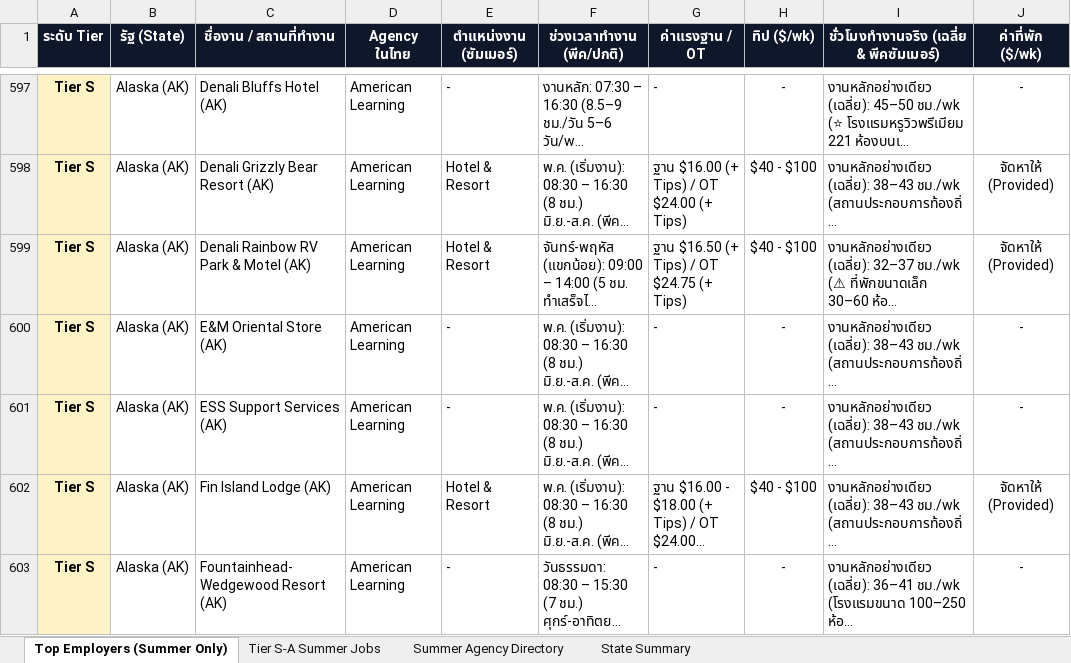
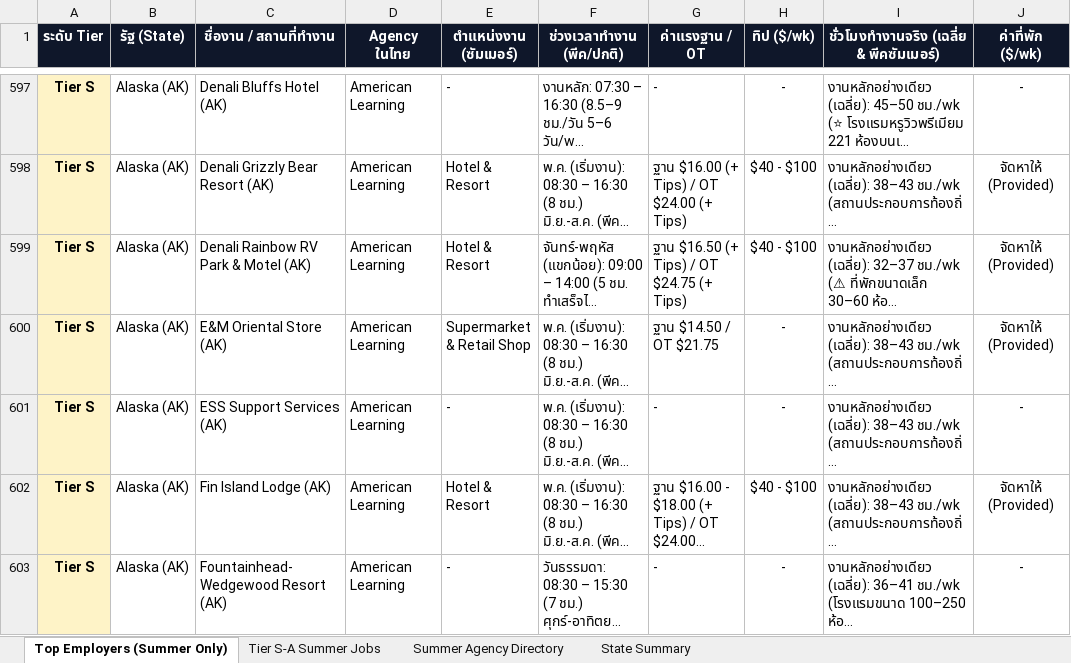
Before and after one commit to punnawitsunarat/Work-and-Travel, an Excel workbook: Work_and_Travel_Master_Job_Database_2027_Clean.xlsx, sheet Top Employers (Summer Only), drawn as a sheet; only a part is shown, gaps mark what is left out; long unchanged cells end in …; values as stored, in another font and other column widths than the file's, no borders; the diff covers the shown part only; the diff names each change by its address in the sheet, - before the commit and + after, or states it on an @@ line.

```diff
--- a/Work_and_Travel_Master_Job_Database_2027_Clean.xlsx (sheet Top Employers (Summer Only))
+++ b/Work_and_Travel_Master_Job_Database_2027_Clean.xlsx (sheet Top Employers (Summer Only))
-E600 (ตำแหน่งงาน (ซัมเมอร์)): -
+E600 (ตำแหน่งงาน (ซัมเมอร์)): Supermarket & Retail Shop
-G600 (ค่าแรงฐาน / OT): -
+G600 (ค่าแรงฐาน / OT): ฐาน $14.50 / OT $21.75
-J600 (ค่าที่พัก ($/wk)): -
+J600 (ค่าที่พัก ($/wk)): จัดหาให้ (Provided)
```
Also changed, not shown: 117 edited cells elsewhere in this sheet, sheet Tier S-A Summer Jobs, Work_and_Travel_Master_Job_Database_2027.xlsx, 1 other file.
